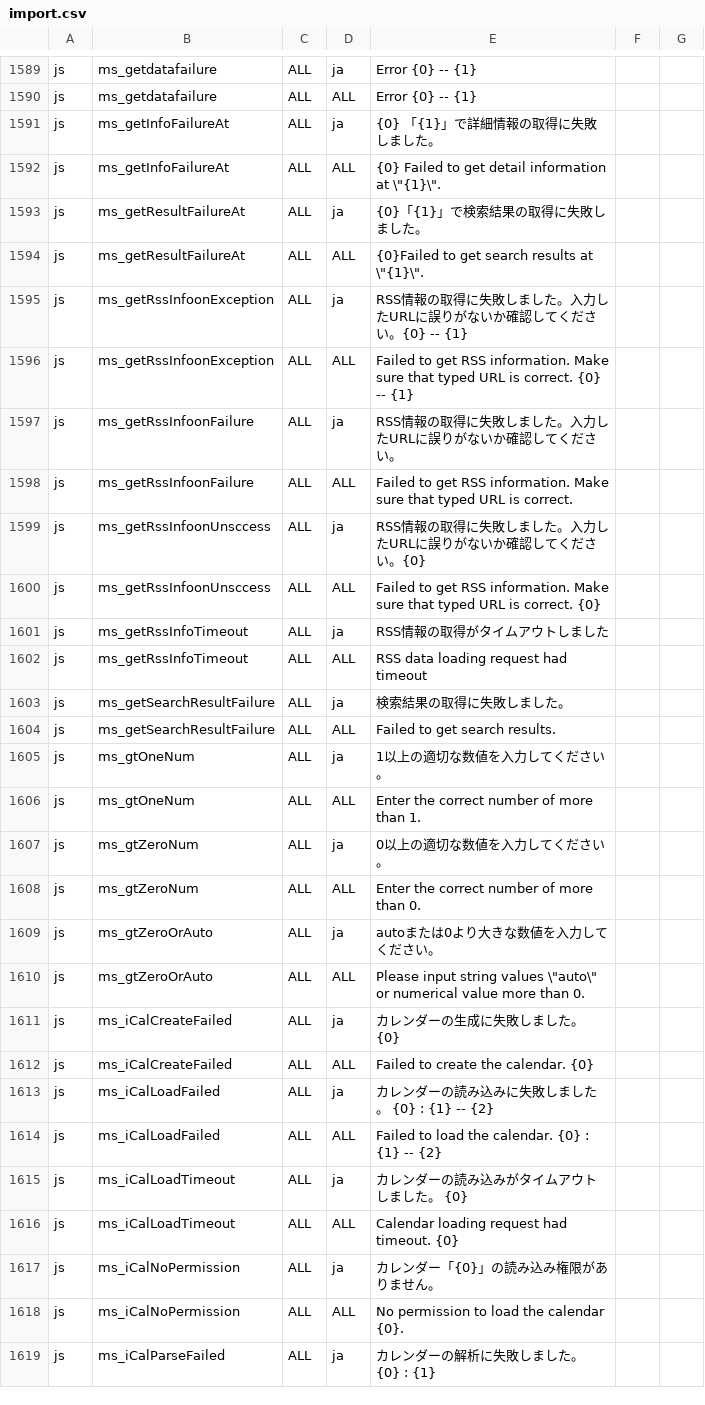
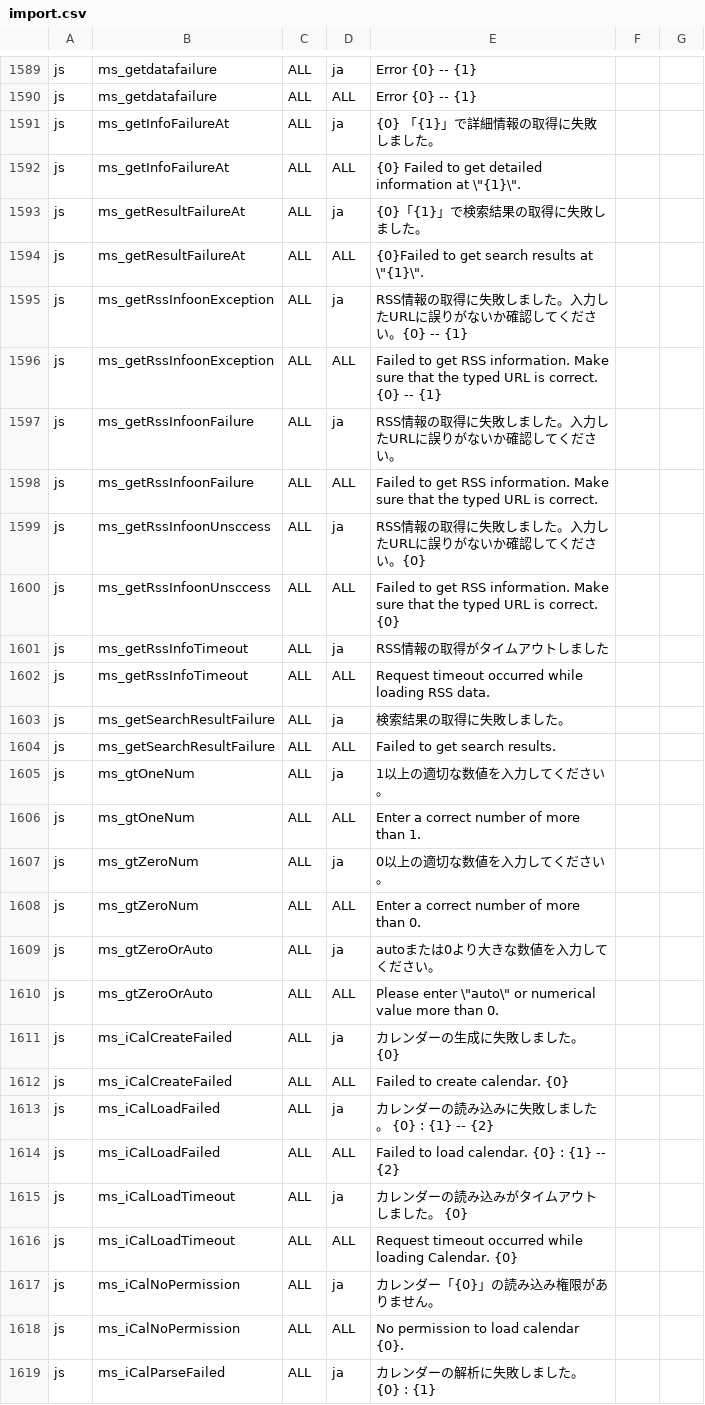
Before and after one commit to infoScoop/infoscoop, a CSV file: src/initdb/data/i18n/import.csv, drawn as a sheet; only a part is shown, gaps mark what is left out; the diff covers the shown part only.

Commit message:
Issue 42:  	 Check if English translation is correct in the file, /src/initdb/data/i18n/import.csv
git-svn-id: https://infoscoop.googlecode.com/svn/trunk@78 d4e23b88-c782-11de-b6dc-25c59a28ecba

```diff
--- a/src/initdb/data/i18n/import.csv
+++ b/src/initdb/data/i18n/import.csv
@@ -1591,3 +1591,3 @@
 "js","ms_getInfoFailureAt","ALL","ja","{0} 「{1}」で詳細情報の取得に失敗しました。"
-"js","ms_getInfoFailureAt","ALL","ALL","{0} Failed to get detail information at \""{1}\""."
+"js","ms_getInfoFailureAt","ALL","ALL","{0} Failed to get detailed information at \""{1}\""."
 "js","ms_getResultFailureAt","ALL","ja","{0}「{1}」で検索結果の取得に失敗しました。"
@@ -1595,9 +1595,9 @@
 "js","ms_getRssInfoonException","ALL","ja","RSS情報の取得に失敗しました。入力したURLに誤りがないか確認してください。{0} -- {1}"
-"js","ms_getRssInfoonException","ALL","ALL","Failed to get RSS information. Make sure that typed URL is correct. {0} -- {1}"
+"js","ms_getRssInfoonException","ALL","ALL","Failed to get RSS information. Make sure that the typed URL is correct. {0} -- {1}"
 "js","ms_getRssInfoonFailure","ALL","ja","RSS情報の取得に失敗しました。入力したURLに誤りがないか確認してください。"
-"js","ms_getRssInfoonFailure","ALL","ALL","Failed to get RSS information. Make sure that typed URL is correct."
+"js","ms_getRssInfoonFailure","ALL","ALL","Failed to get RSS information. Make sure that the typed URL is correct."
 "js","ms_getRssInfoonUnsccess","ALL","ja","RSS情報の取得に失敗しました。入力したURLに誤りがないか確認してください。{0}"
-"js","ms_getRssInfoonUnsccess","ALL","ALL","Failed to get RSS information. Make sure that typed URL is correct. {0}"
+"js","ms_getRssInfoonUnsccess","ALL","ALL","Failed to get RSS information. Make sure that the typed URL is correct. {0}"
 "js","ms_getRssInfoTimeout","ALL","ja","RSS情報の取得がタイムアウトしました"
-"js","ms_getRssInfoTimeout","ALL","ALL","RSS data loading request had timeout"
+"js","ms_getRssInfoTimeout","ALL","ALL","Request timeout occurred while loading RSS data."
 "js","ms_getSearchResultFailure","ALL","ja","検索結果の取得に失敗しました。"
@@ -1605,15 +1605,15 @@
 "js","ms_gtOneNum","ALL","ja","1以上の適切な数値を入力してください。"
-"js","ms_gtOneNum","ALL","ALL","Enter the correct number of more than 1."
+"js","ms_gtOneNum","ALL","ALL","Enter a correct number of more than 1."
 "js","ms_gtZeroNum","ALL","ja","0以上の適切な数値を入力してください。"
-"js","ms_gtZeroNum","ALL","ALL","Enter the correct number of more than 0."
+"js","ms_gtZeroNum","ALL","ALL","Enter a correct number of more than 0."
 "js","ms_gtZeroOrAuto","ALL","ja","autoまたは0より大きな数値を入力してください。"
-"js","ms_gtZeroOrAuto","ALL","ALL","Please input string values \""auto\"" or numerical value more than 0."
+"js","ms_gtZeroOrAuto","ALL","ALL","Please enter \""auto\"" or numerical value more than 0."
 "js","ms_iCalCreateFailed","ALL","ja","カレンダーの生成に失敗しました。 {0}"
-"js","ms_iCalCreateFailed","ALL","ALL","Failed to create the calendar. {0}"
+"js","ms_iCalCreateFailed","ALL","ALL","Failed to create calendar. {0}"
 "js","ms_iCalLoadFailed","ALL","ja","カレンダーの読み込みに失敗しました。 {0} : {1} -- {2}"
-"js","ms_iCalLoadFailed","ALL","ALL","Failed to load the calendar. {0} : {1} -- {2}"
+"js","ms_iCalLoadFailed","ALL","ALL","Failed to load calendar. {0} : {1} -- {2}"
 "js","ms_iCalLoadTimeout","ALL","ja","カレンダーの読み込みがタイムアウトしました。 {0}"
-"js","ms_iCalLoadTimeout","ALL","ALL","Calendar loading request had timeout. {0}"
+"js","ms_iCalLoadTimeout","ALL","ALL","Request timeout occurred while loading Calendar. {0}"
 "js","ms_iCalNoPermission","ALL","ja","カレンダー「{0}」の読み込み権限がありません。 "
-"js","ms_iCalNoPermission","ALL","ALL","No permission to load the calendar {0}."
+"js","ms_iCalNoPermission","ALL","ALL","No permission to load calendar {0}."
 "js","ms_iCalParseFailed","ALL","ja","カレンダーの解析に失敗しました。 {0} : {1}"
```
Also changed, not shown: 2 added rows and 155 edited cells elsewhere in this file.
